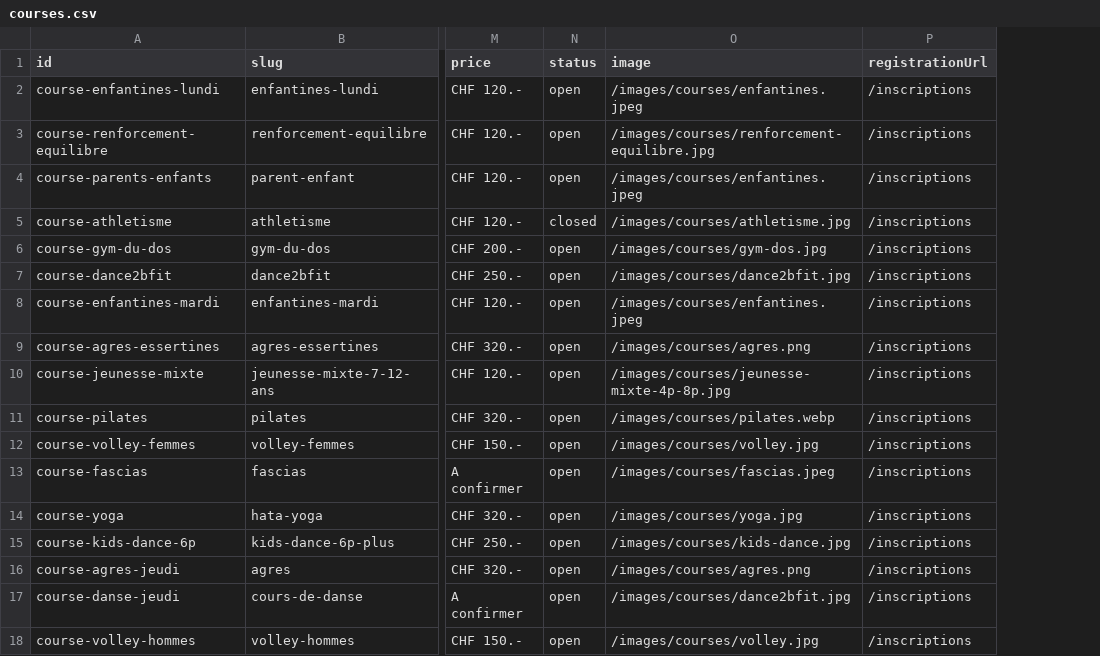
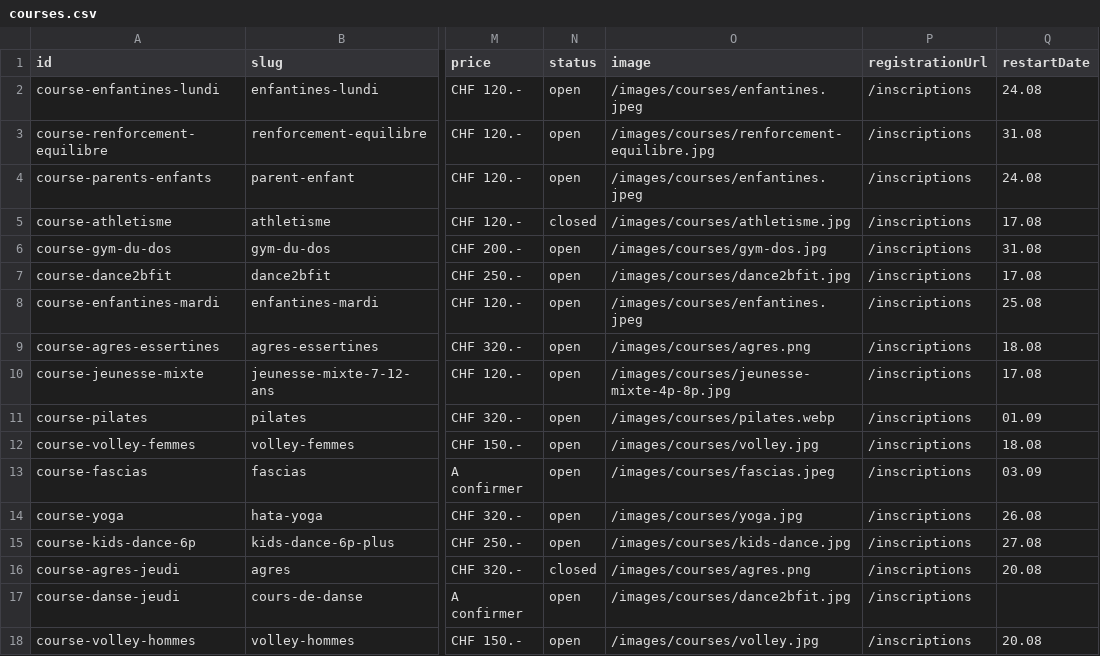
Before and after one commit to Gym-Gimel/gymel-website, a CSV file: data/courses.csv, drawn as a sheet; only a part is shown, gaps mark what is left out; the diff names each change by its address in the sheet, - before the commit and + after, or states it on an @@ line.

Commit message:
feat: added courses restart dates

```diff
--- a/data/courses.csv
+++ b/data/courses.csv
+column Q (restartDate), rows 2-18: 24.08 | 31.08 | 24.08 | 17.08 | 31.08 | 17.08 | 25.08 | 18.08 | 17.08 | 01.09 | 18.08 | 03.09 | 26.08 | 27.08 | 20.08 |  | 20.08
-N16 (status): open
+N16 (status): closed
```
Also changed, not shown: 10 other files.
